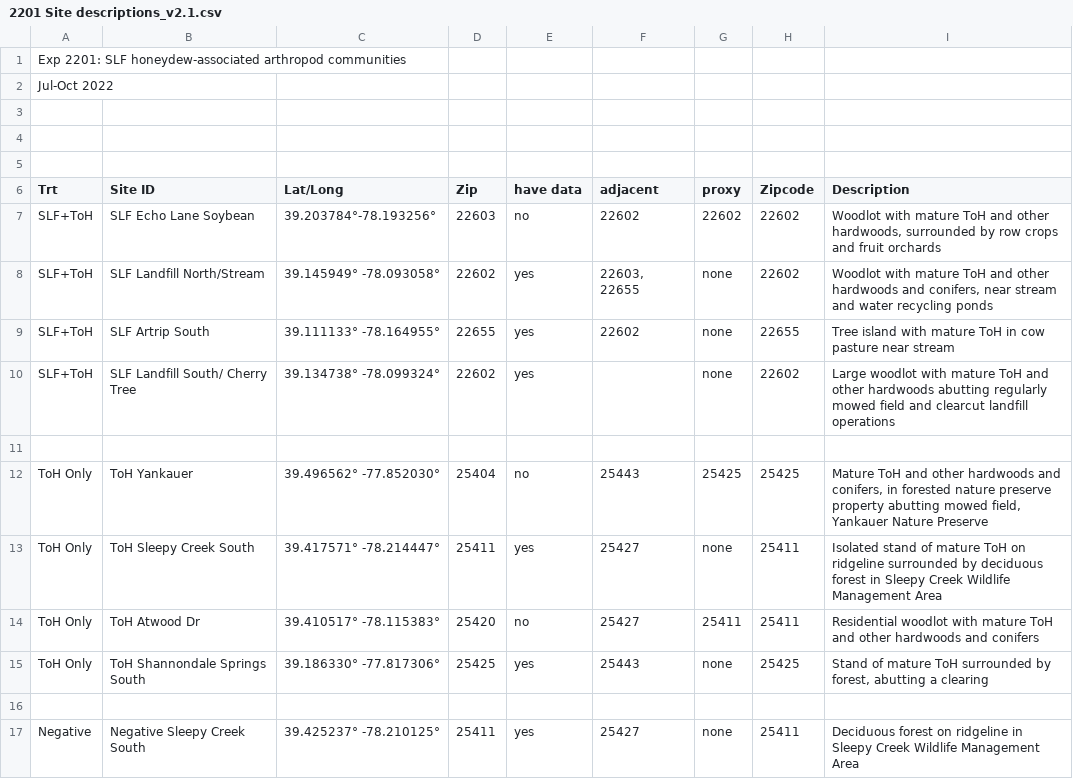
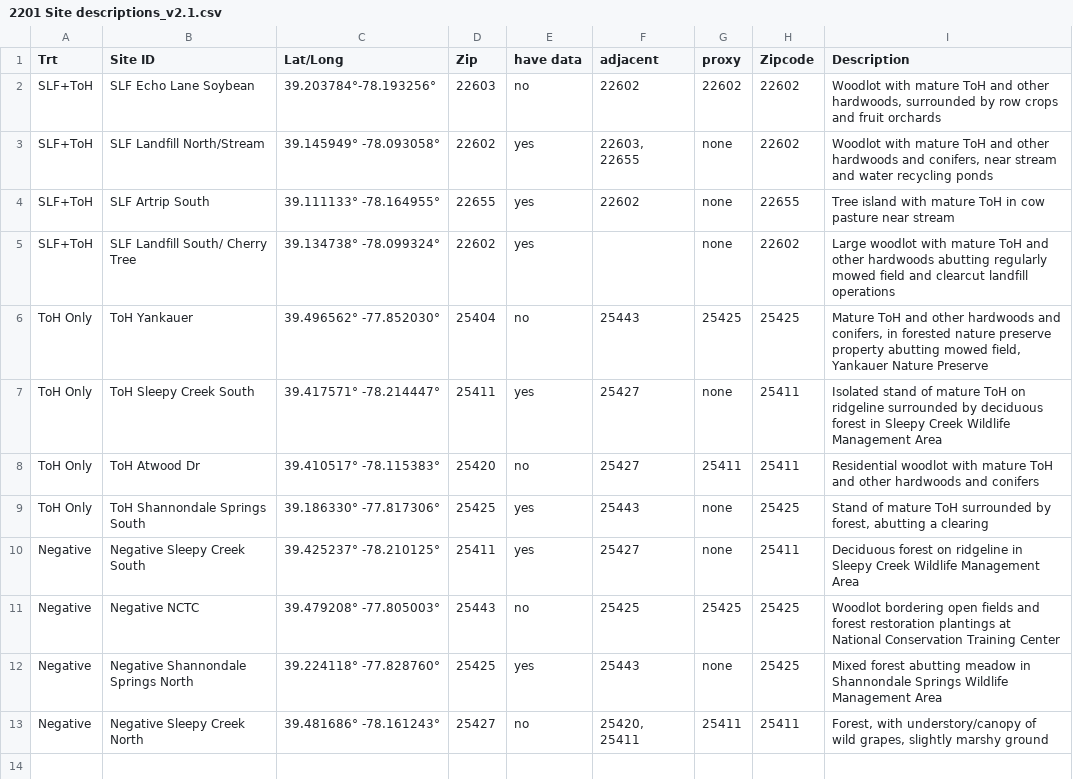
Before and after one commit to ZimmLee/GCSAR_Final, a CSV file: 2201 Site descriptions_v2.1.csv, drawn as a sheet; only a part is shown; the shorter side is filled out with more unchanged rows; the diff names each change by its address in the sheet, - before the commit and + after, or states it on an @@ line.

Commit message:
Update 2201 Site descriptions_v2.1.csv

```diff
--- a/2201 Site descriptions_v2.1.csv
+++ b/2201 Site descriptions_v2.1.csv
-row 1: Exp 2201: SLF honeydew-associated arthropod communities
-row 2: Jul-Oct 2022
-row 3: (empty)
-row 4: (empty)
-row 5: (empty)
-row 11: (empty)
-row 16: (empty)
```
